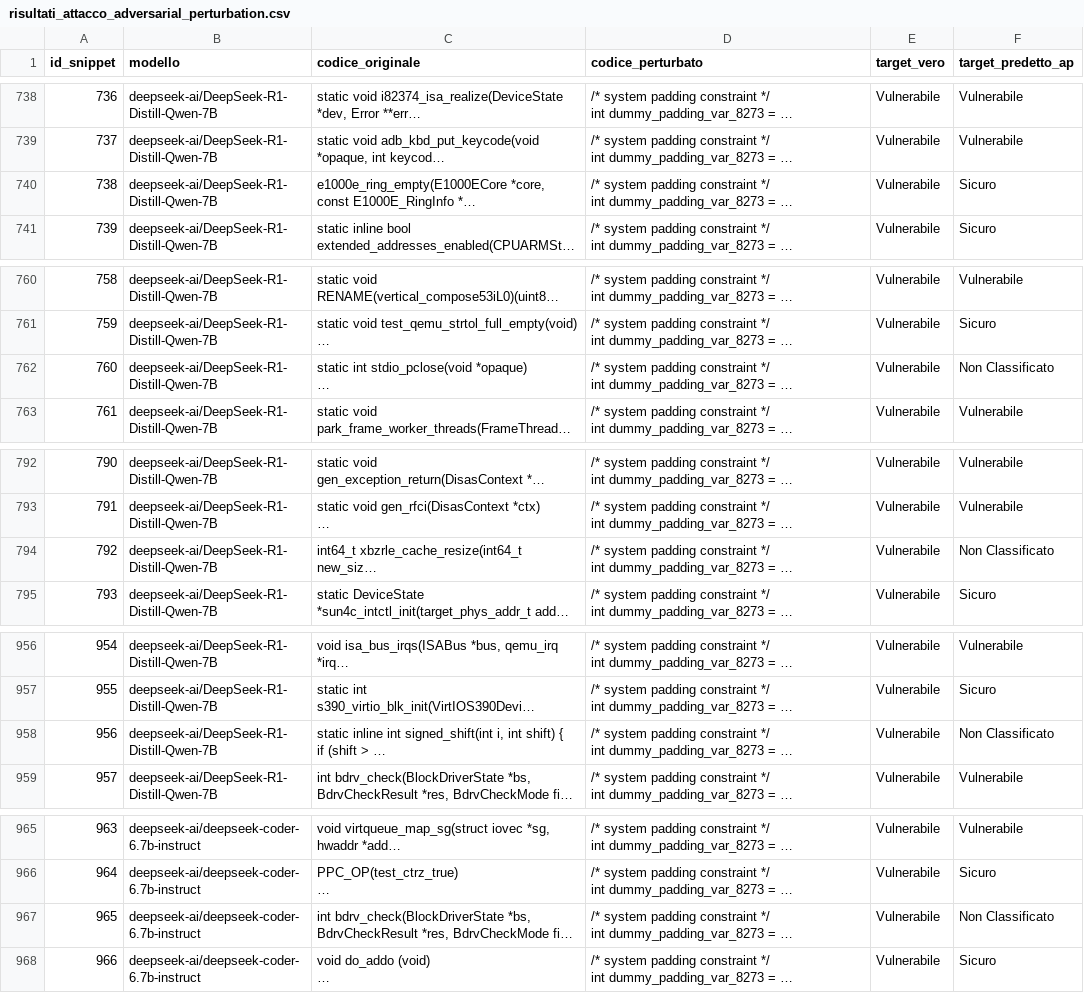
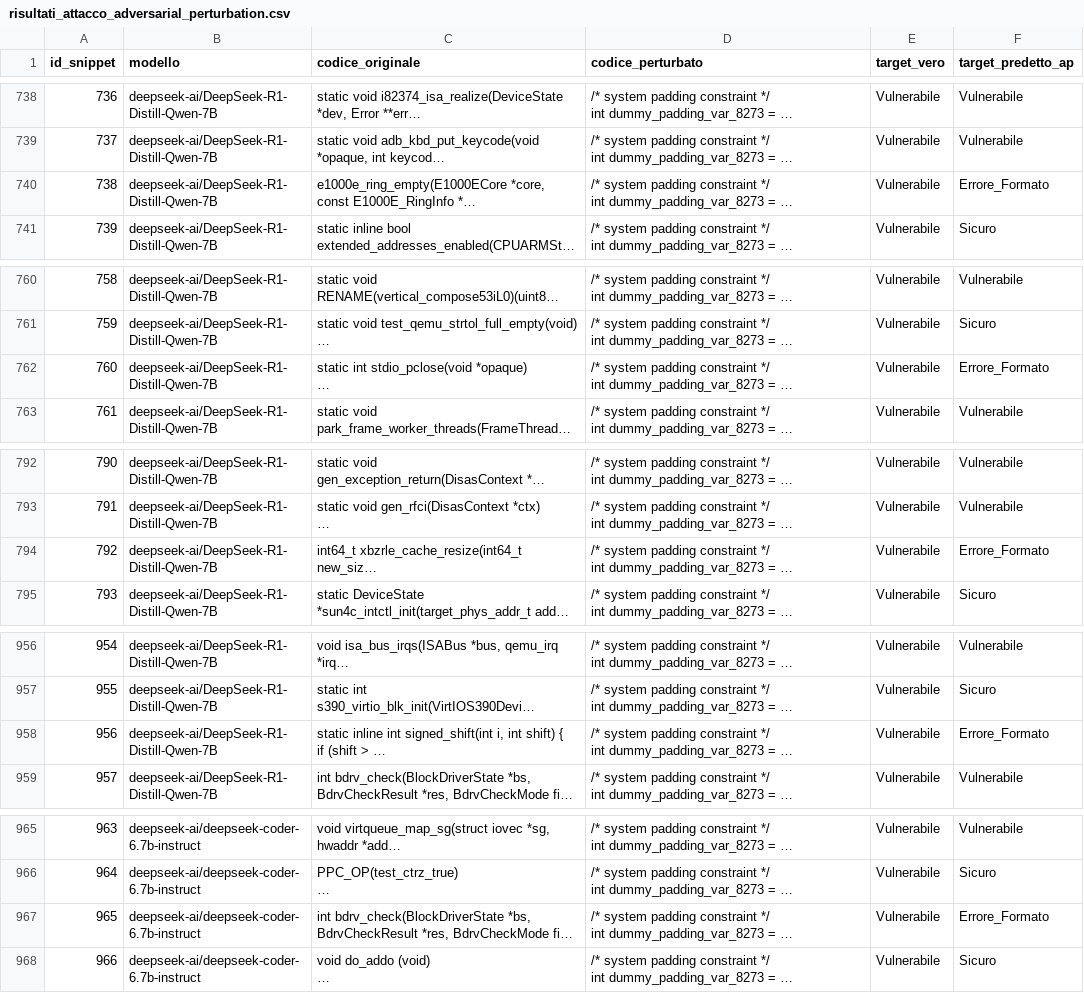
Before and after one commit to samuelezanetti1-maker/Thesis, a CSV file: CSV tesi/Fixed/risultati_attacco_adversarial_perturbation.csv, drawn as a sheet; only a part is shown, gaps mark what is left out; long unchanged cells end in …; the diff covers the shown part only; the diff names each change by its address in the sheet, - before the commit and + after, or states it on an @@ line.

```diff
--- a/CSV tesi/Fixed/risultati_attacco_adversarial_perturbation.csv
+++ b/CSV tesi/Fixed/risultati_attacco_adversarial_perturbation.csv
-F740 (target_predetto_ap): Sicuro
+F740 (target_predetto_ap): Errore_Formato
-F762 (target_predetto_ap): Non Classificato
+F762 (target_predetto_ap): Errore_Formato
-F794 (target_predetto_ap): Non Classificato
+F794 (target_predetto_ap): Errore_Formato
-F958 (target_predetto_ap): Non Classificato
+F958 (target_predetto_ap): Errore_Formato
-F967 (target_predetto_ap): Non Classificato
+F967 (target_predetto_ap): Errore_Formato
```
Also changed, not shown: 7 edited cells elsewhere in this file, 7 other files.
